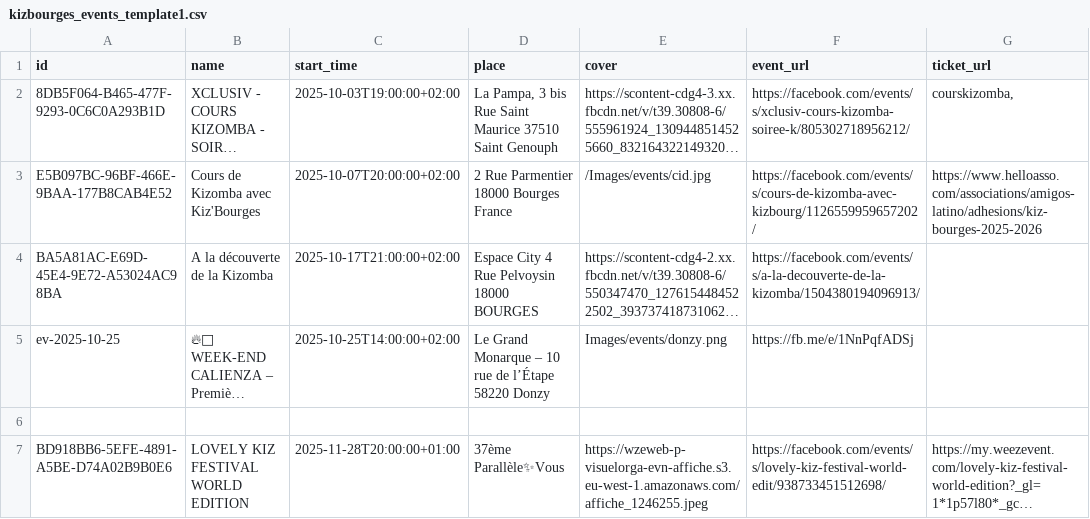
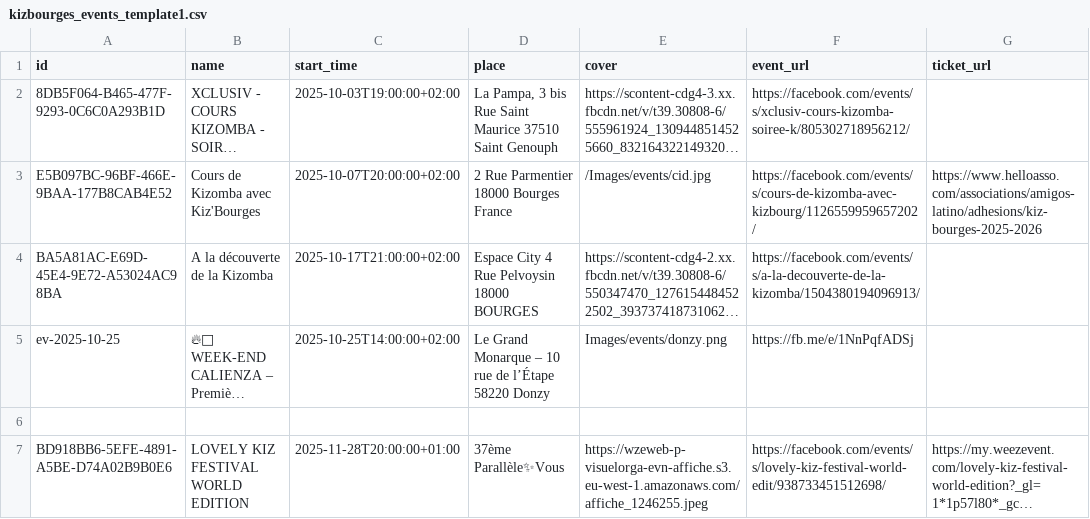
Before and after one commit to Kivo0/Kizbourges, a CSV file: kizbourges_events_template1.csv, drawn as a sheet; long unchanged cells end in …; the diff names each change by its address in the sheet, - before the commit and + after, or states it on an @@ line.

Commit message:
Update kizbourges_events_template1.csv

```diff
--- a/kizbourges_events_template1.csv
+++ b/kizbourges_events_template1.csv
-G2 (ticket_url): courskizomba,
+G2 (ticket_url): (empty)
```
